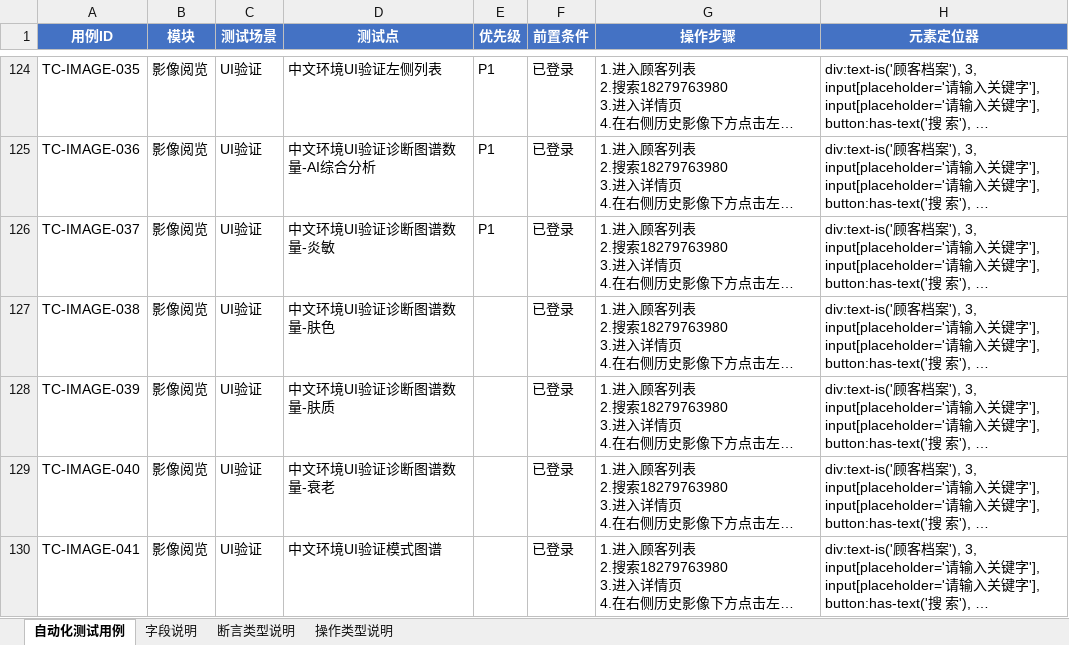
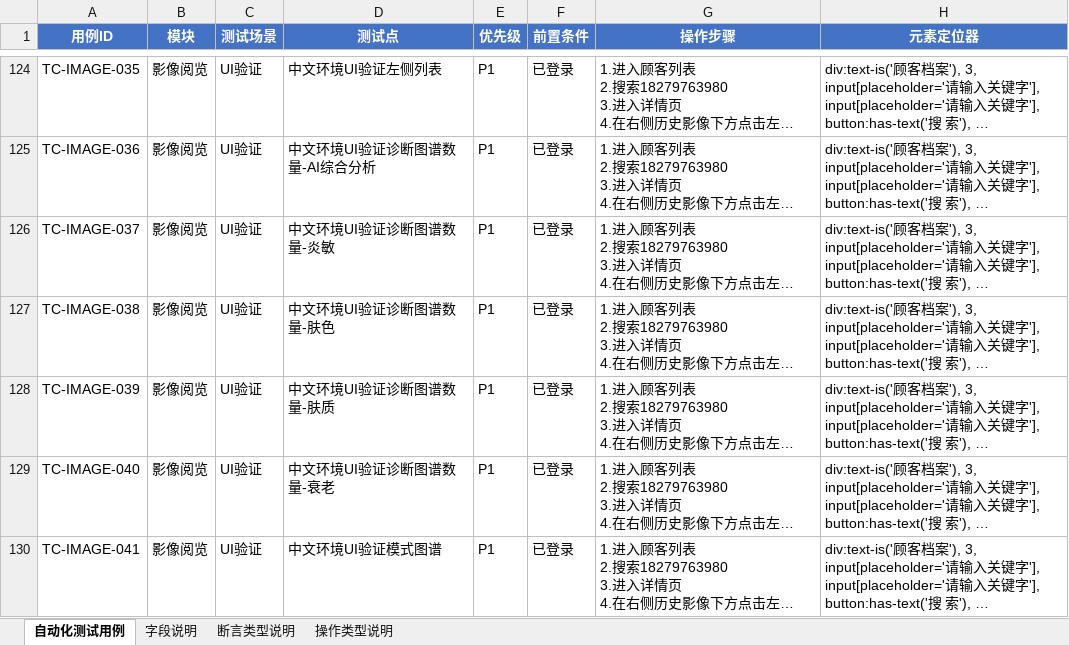
Before and after one commit to ZMAX-A/web, an Excel workbook: test_cases/test_case.xlsx, sheet 自动化测试用例, drawn as a sheet; only a part is shown, gaps mark what is left out; long unchanged cells end in …; values as stored, in another font and other column widths than the file's, no borders; the diff names each change by its address in the sheet, - before the commit and + after, or states it on an @@ line.

```diff
--- a/test_cases/test_case.xlsx (sheet 自动化测试用例)
+++ b/test_cases/test_case.xlsx (sheet 自动化测试用例)
-E127:E130 (优先级): (empty)
+E127:E130 (优先级): P1
```
Also changed, not shown: 3 other files.
